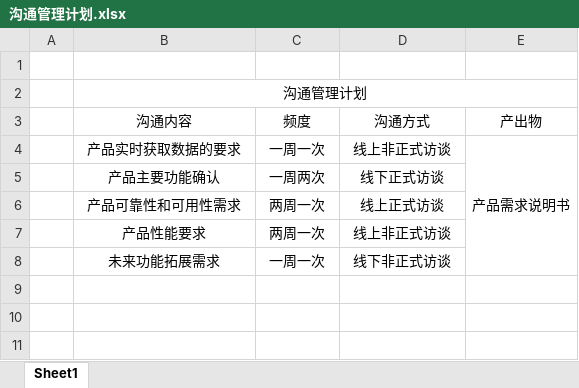
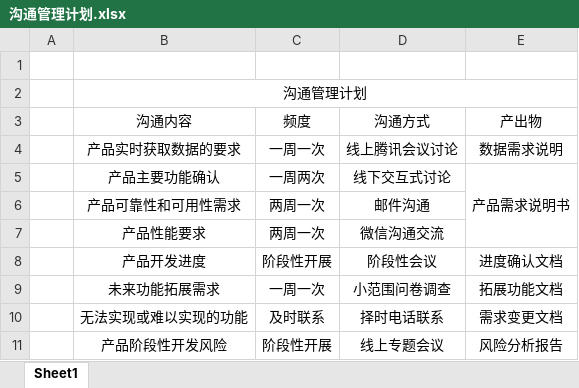
Before and after one commit to HNNU-why/SE, an Excel workbook: 沟通管理计划.xlsx, sheet Sheet1, drawn as a sheet; values as stored, in another font and other column widths than the file's, no borders; removed rows and columns are numbered as before the commit, all else as after; the diff names each change by its address in the sheet, - before the commit and + after, or states it on an @@ line.

Commit message:
沟通管理计划2.0

```diff
--- a/沟通管理计划.xlsx (sheet Sheet1)
+++ b/沟通管理计划.xlsx (sheet Sheet1)
-D4 (沟通方式): 线上非正式访谈
+D4 (沟通方式): 线上腾讯会议讨论
-E4 (产出物): 产品需求说明书
+E4 (产出物): 数据需求说明
-E4:E8 merged
-D5 (沟通方式): 线下正式访谈
+D5 (沟通方式): 线下交互式讨论
-E5 (产出物): (empty)
+E5 (产出物): 产品需求说明书
+E5:E7 merged
-D6 (沟通方式): 线上正式访谈
+D6 (沟通方式): 邮件沟通
-D7 (沟通方式): 线上非正式访谈
+D7 (沟通方式): 微信沟通交流
+row 8:  | 产品开发进度 | 阶段性开展 | 阶段性会议 | 进度确认文档
-D9 (沟通方式): 线下非正式访谈
+D9 (沟通方式): 小范围问卷调查
-E9 (产出物): (empty)
+E9 (产出物): 拓展功能文档
+row 10:  | 无法实现或难以实现的功能 | 及时联系 | 择时电话联系 | 需求变更文档
+row 11:  | 产品阶段性开发风险 | 阶段性开展 | 线上专题会议 | 风险分析报告
```
